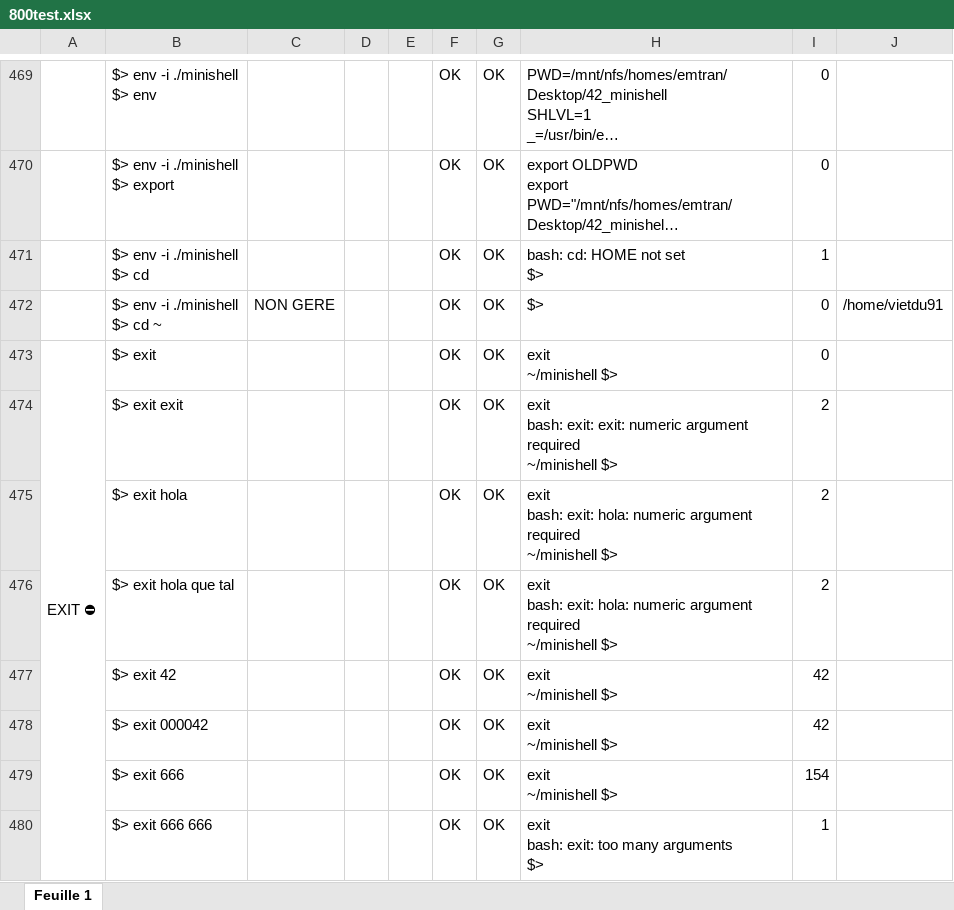
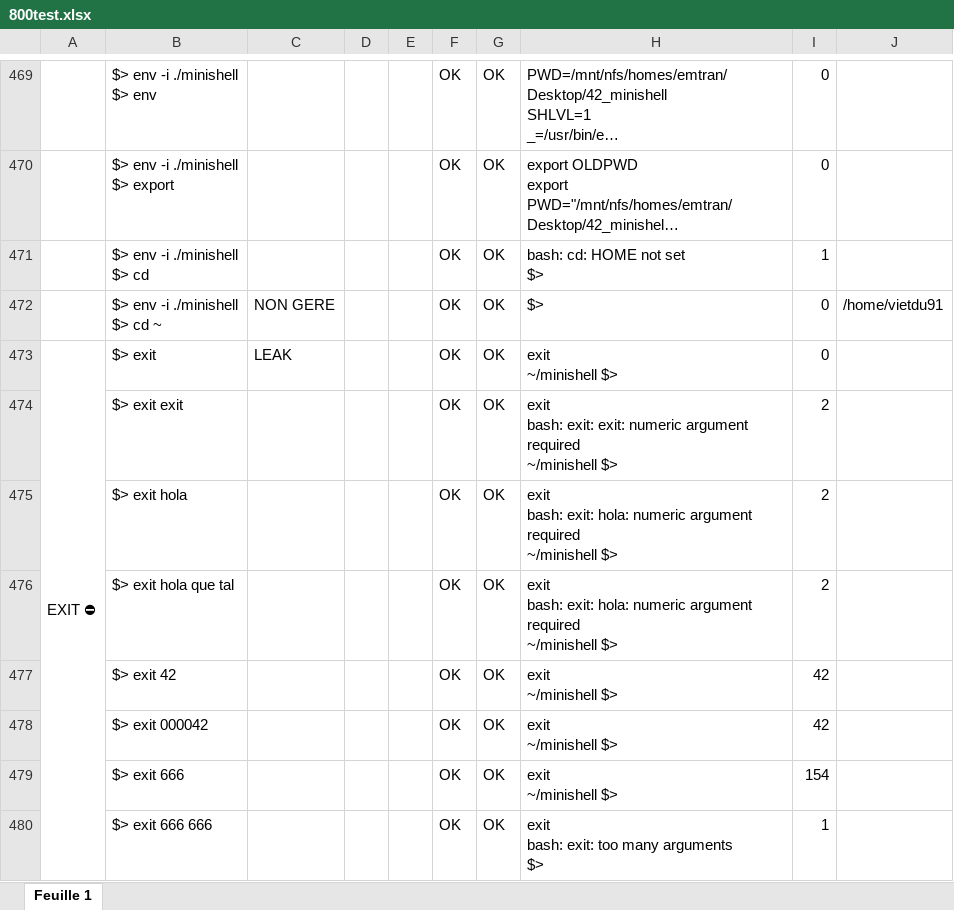
Before and after one commit to Alexioos95/ms, an Excel workbook: 800test.xlsx, sheet Feuille 1, drawn as a sheet; only a part is shown, gaps mark what is left out; long unchanged cells end in …; values as stored, in another font and other column widths than the file's, no cell formats; the diff names each change by its address in the sheet, - before the commit and + after, or states it on an @@ line.

```diff
--- a/800test.xlsx (sheet Feuille 1)
+++ b/800test.xlsx (sheet Feuille 1)
-C473: (empty)
+C473: LEAK
```
Also changed, not shown: cell formats, 12 other files.
